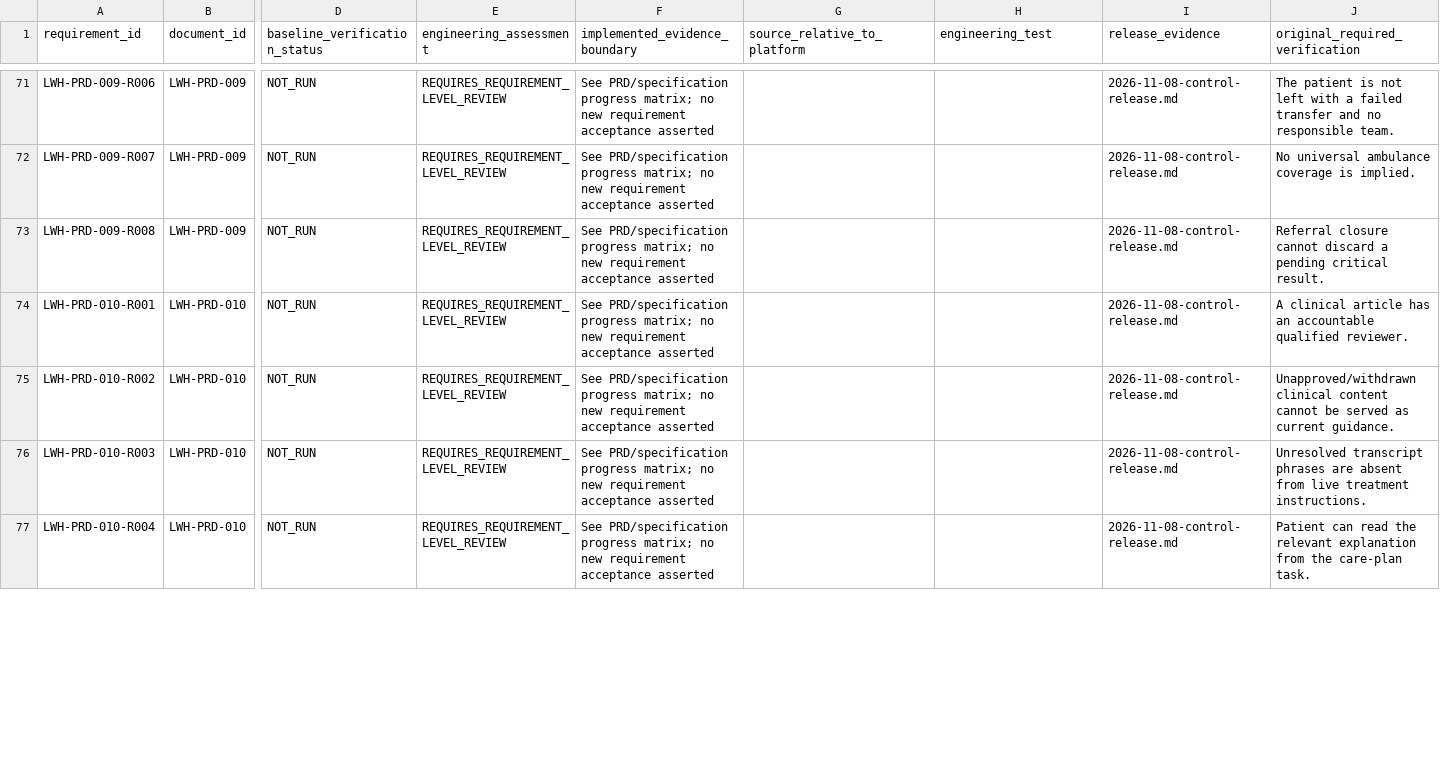
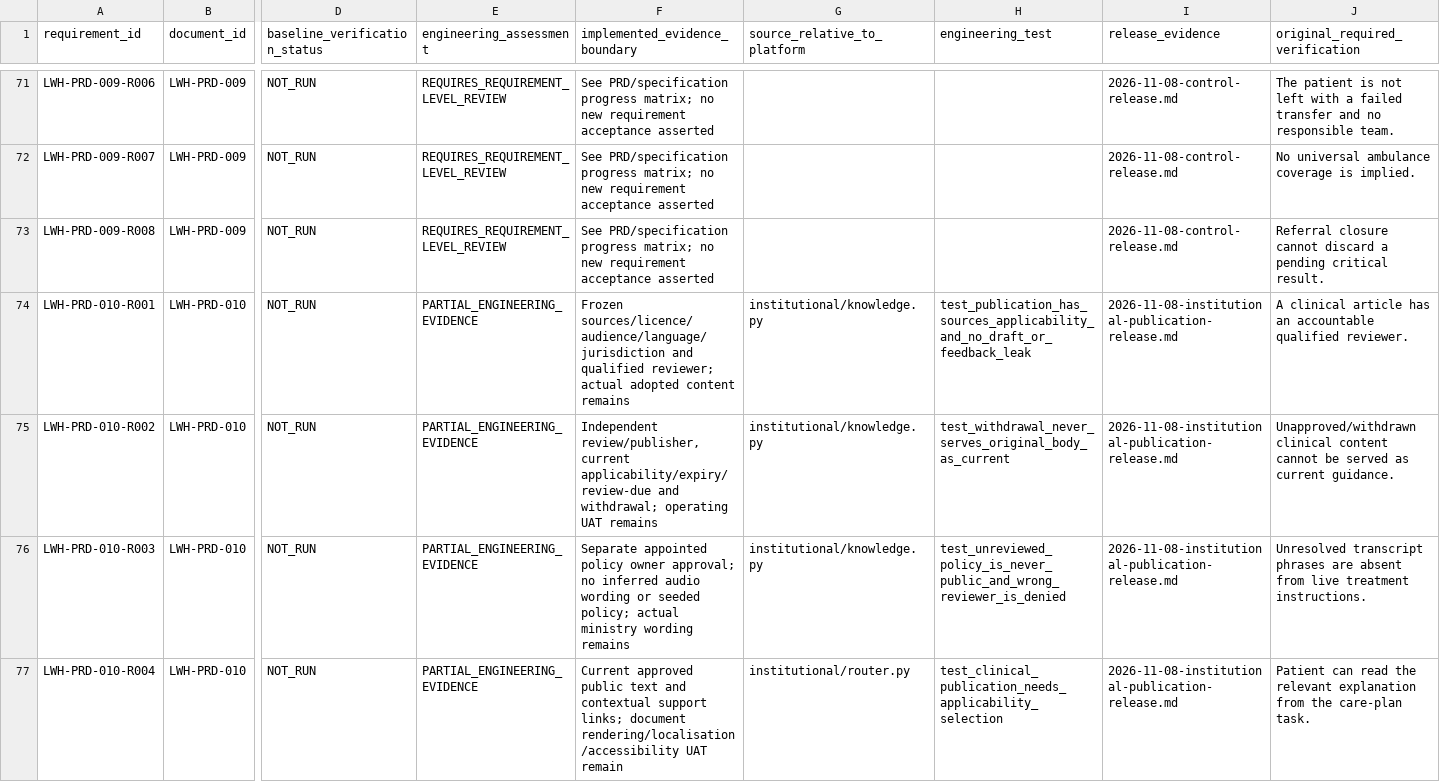
Before and after one commit to prolificintelligence/loveworld-care, a CSV file: docs/implementation/2026-11-08-requirement-evidence-register.csv, drawn as a sheet; only a part is shown, gaps mark what is left out; the diff covers the shown part only; the diff names each change by its address in the sheet, - before the commit and + after, or states it on an @@ line.

Commit message:
Deliver reviewed institutional lifecycle and approved publication

```diff
--- a/docs/implementation/2026-11-08-requirement-evidence-register.csv
+++ b/docs/implementation/2026-11-08-requirement-evidence-register.csv
-E74:E77 (engineering_assessment): REQUIRES_REQUIREMENT_LEVEL_REVIEW
+E74:E77 (engineering_assessment): PARTIAL_ENGINEERING_EVIDENCE
-F74 (implemented_evidence_boundary): See PRD/specification progress matrix; no new requirement acceptance asserted
+F74 (implemented_evidence_boundary): Frozen sources/licence/audience/language/jurisdiction and qualified reviewer; actual adopted content remains
-G74:G76 (source_relative_to_platform): (empty)
+G74:G76 (source_relative_to_platform): institutional/knowledge.py
-H74 (engineering_test): (empty)
+H74 (engineering_test): test_publication_has_sources_applicability_and_no_draft_or_feedback_leak
-I74:I77 (release_evidence): 2026-11-08-control-release.md
+I74:I77 (release_evidence): 2026-11-08-institutional-publication-release.md
-F75 (implemented_evidence_boundary): See PRD/specification progress matrix; no new requirement acceptance asserted
+F75 (implemented_evidence_boundary): Independent review/publisher, current applicability/expiry/review-due and withdrawal; operating UAT remains
-H75 (engineering_test): (empty)
+H75 (engineering_test): test_withdrawal_never_serves_original_body_as_current
-F76 (implemented_evidence_boundary): See PRD/specification progress matrix; no new requirement acceptance asserted
+F76 (implemented_evidence_boundary): Separate appointed policy owner approval; no inferred audio wording or seeded policy; actual ministry wording remains
-H76 (engineering_test): (empty)
+H76 (engineering_test): test_unreviewed_policy_is_never_public_and_wrong_reviewer_is_denied
-F77 (implemented_evidence_boundary): See PRD/specification progress matrix; no new requirement acceptance asserted
+F77 (implemented_evidence_boundary): Current approved public text and contextual support links; document rendering/localisation/accessibility UAT remain
-G77 (source_relative_to_platform): (empty)
+G77 (source_relative_to_platform): institutional/router.py
-H77 (engineering_test): (empty)
+H77 (engineering_test): test_clinical_publication_needs_applicability_selection
```
Also changed, not shown: 70 edited cells elsewhere in this file, 38 other files.
